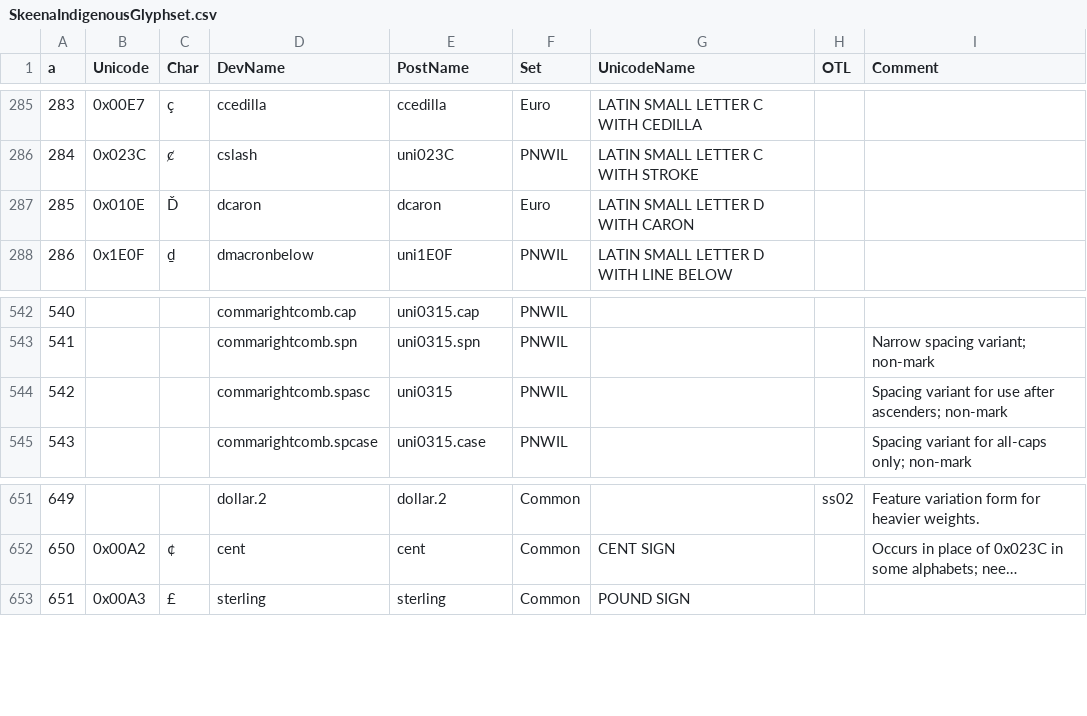
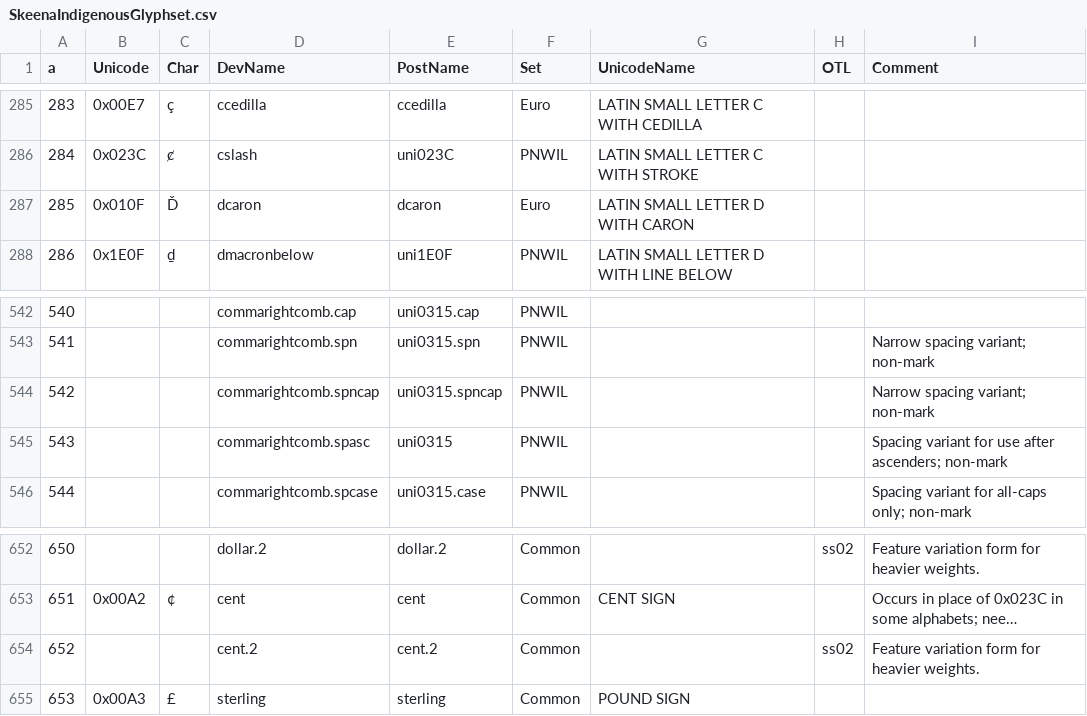
Before and after one commit to microsoft/Skeena-Indigenous-Typeface, a CSV file: source/SkeenaIndigenousGlyphset.csv, drawn as a sheet; only a part is shown, gaps mark what is left out; long unchanged cells end in …; addresses are those after the commit; the diff names each change by its address in the sheet, - before the commit and + after, or states it on an @@ line.

Commit message:
v9.01 glyph set final

```diff
--- a/source/SkeenaIndigenousGlyphset.csv
+++ b/source/SkeenaIndigenousGlyphset.csv
-B287 (Unicode): 0x010E
+B287 (Unicode): 0x010F
+row 544: 542 |  |  | commarightcomb.spncap | uni0315.spncap | PNWIL |  |  | Narrow spacing variant; non-mark
@@ column A (a) renumbered from row 545 down @@
+row 654: 652 |  |  | cent.2 | cent.2 | Common |  | ss02 | Feature variation form for heavier weights.
```
Also changed, not shown: 1 other file.
